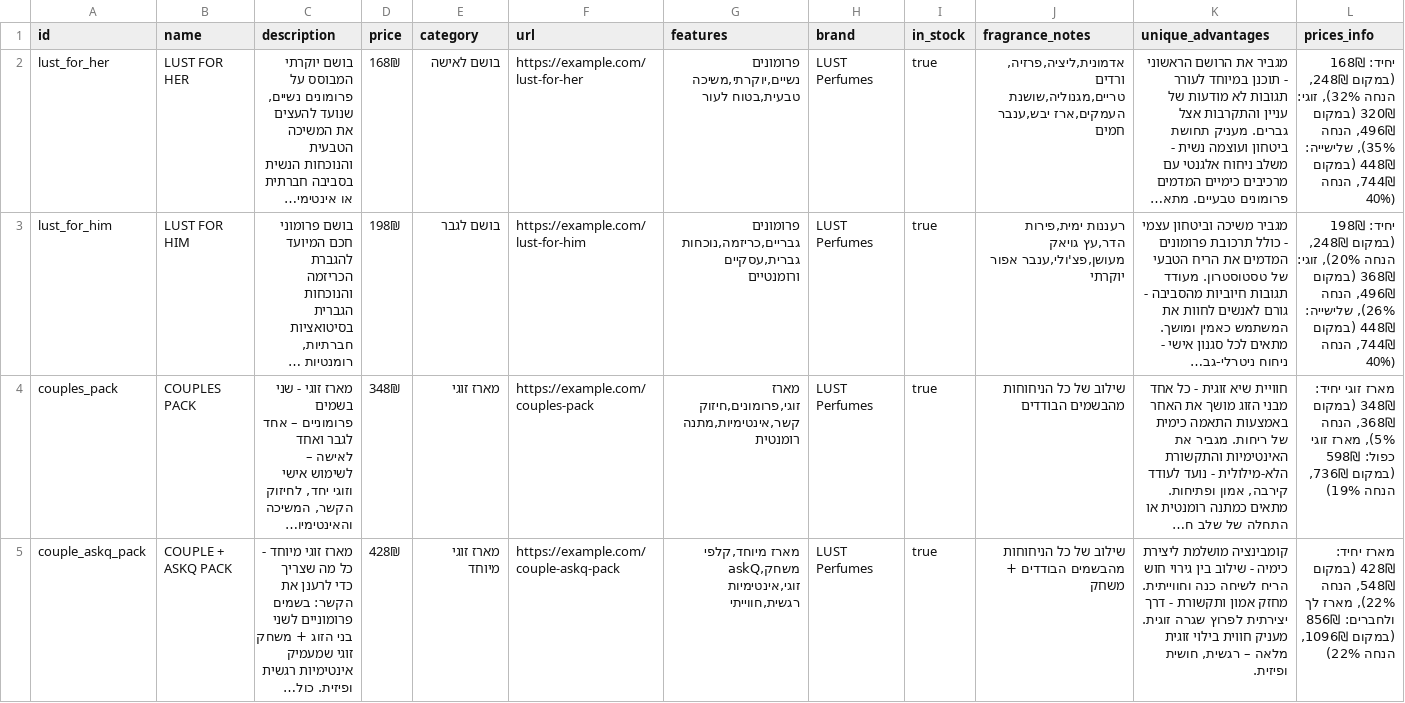
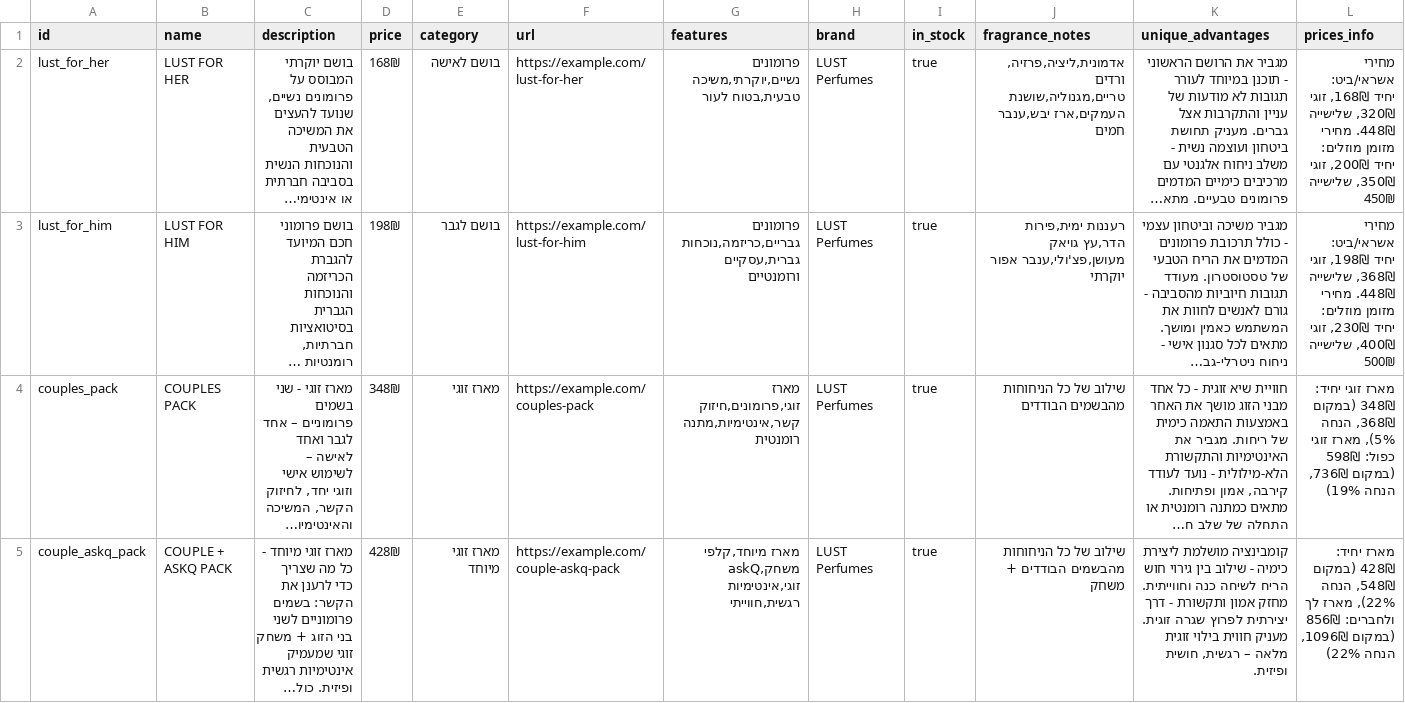
Before and after one commit to ShayFeldboy1010/lustchatbot, a CSV file: data/lust_products.csv, drawn as a sheet; only a part is shown; long unchanged cells end in …; the diff names each change by its address in the sheet, - before the commit and + after, or states it on an @@ line.

Commit message:
Update pricing policy and add callback request handling
- Updated pricing: Cash has higher prices, Bit/Credit same as regular
- Men cash: 230₪/400₪/500₪, regular: 198₪/368₪/448₪
- Women cash: 200₪/350₪/450₪, regular: 168₪/320₪/448₪
- Added customer callback request handling with lead capture
- Updated product CSV with new pricing structure

```diff
--- a/data/lust_products.csv
+++ b/data/lust_products.csv
-L2 (prices_info): יחיד: 168₪ (במקום 248₪, הנחה 32%), זוגי: 320₪ (במקום 496₪, הנחה 35%), שלישייה: 448₪ (במקום 744₪, הנחה 40%)
+L2 (prices_info): מחירי אשראי/ביט: יחיד 168₪, זוגי 320₪, שלישייה 448₪. מחירי מזומן מוזלים: יחיד 200₪, זוגי 350₪, שלישייה 450₪
-L3 (prices_info): יחיד: 198₪ (במקום 248₪, הנחה 20%), זוגי: 368₪ (במקום 496₪, הנחה 26%), שלישייה: 448₪ (במקום 744₪, הנחה 40%)
+L3 (prices_info): מחירי אשראי/ביט: יחיד 198₪, זוגי 368₪, שלישייה 448₪. מחירי מזומן מוזלים: יחיד 230₪, זוגי 400₪, שלישייה 500₪
```
Also changed, not shown: 1 other file.
